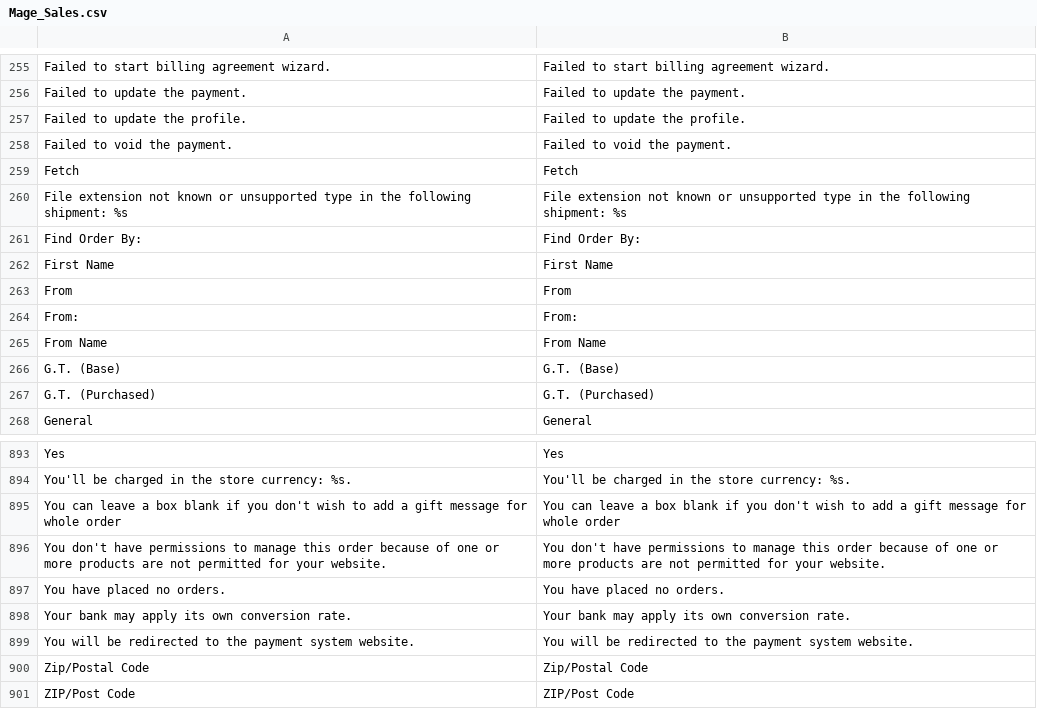
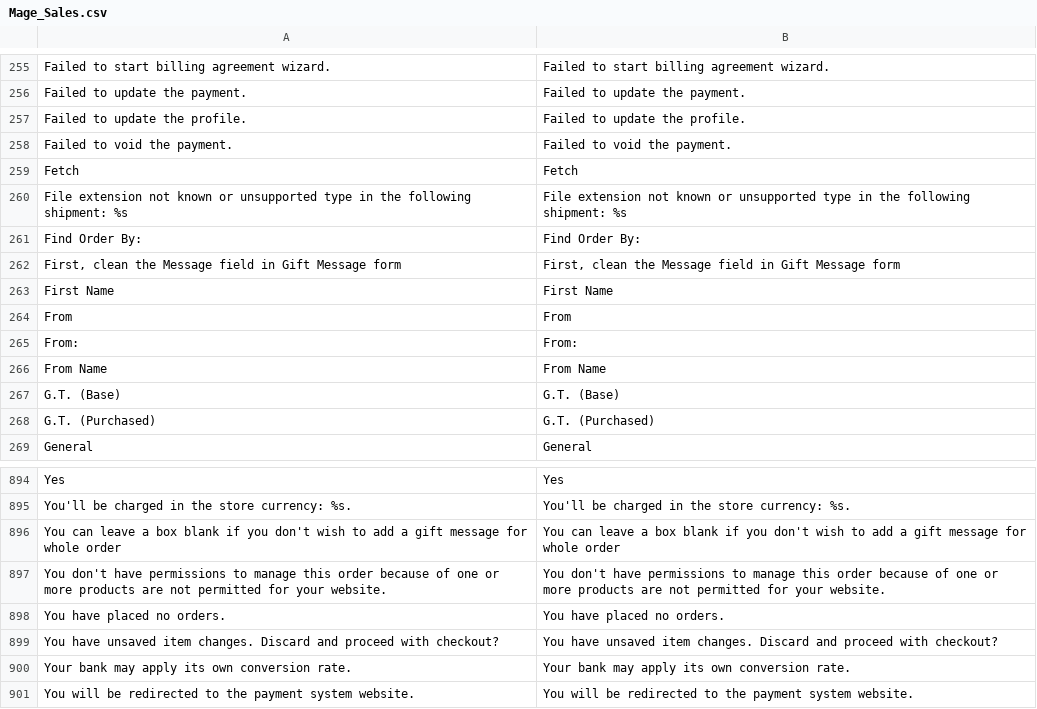
Before and after one commit to MahoCommerce/maho, a CSV file: app/locale/en_US/Mage_Sales.csv, drawn as a sheet; only a part is shown, gaps mark what is left out; the shorter side is filled out with more unchanged rows.

```diff
--- a/app/locale/en_US/Mage_Sales.csv
+++ b/app/locale/en_US/Mage_Sales.csv
@@ -261,2 +261,3 @@
 "Find Order By:","Find Order By:"
+"First, clean the Message field in Gift Message form","First, clean the Message field in Gift Message form"
 "First Name","First Name"
@@ -897,2 +898,3 @@
 "You have placed no orders.","You have placed no orders."
+"You have unsaved item changes. Discard and proceed with checkout?","You have unsaved item changes. Discard and proceed with checkout?"
 "Your bank may apply its own conversion rate.","Your bank may apply its own conversion rate."
```
Also changed, not shown: app/locale/en_US/Mage_Adminhtml.csv, 35 other files.
